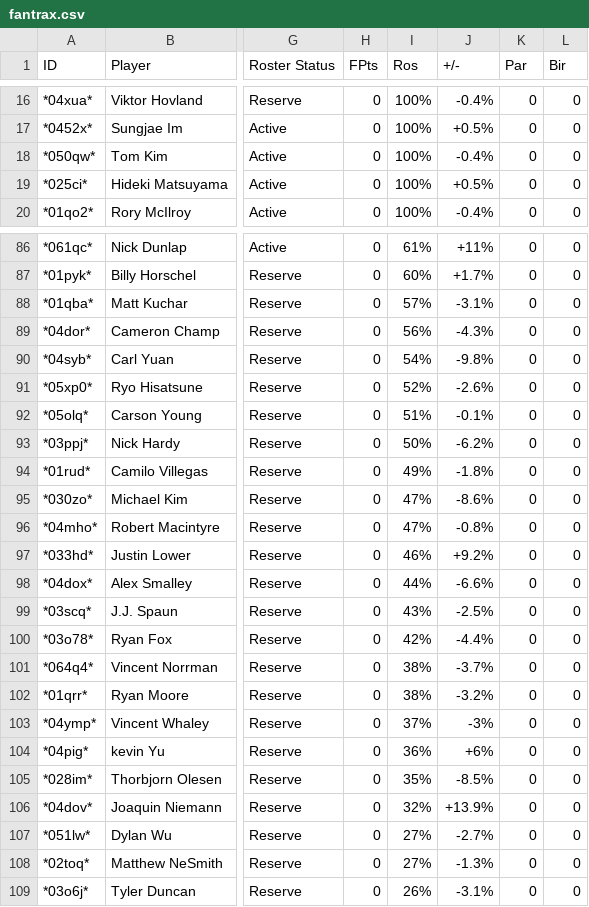
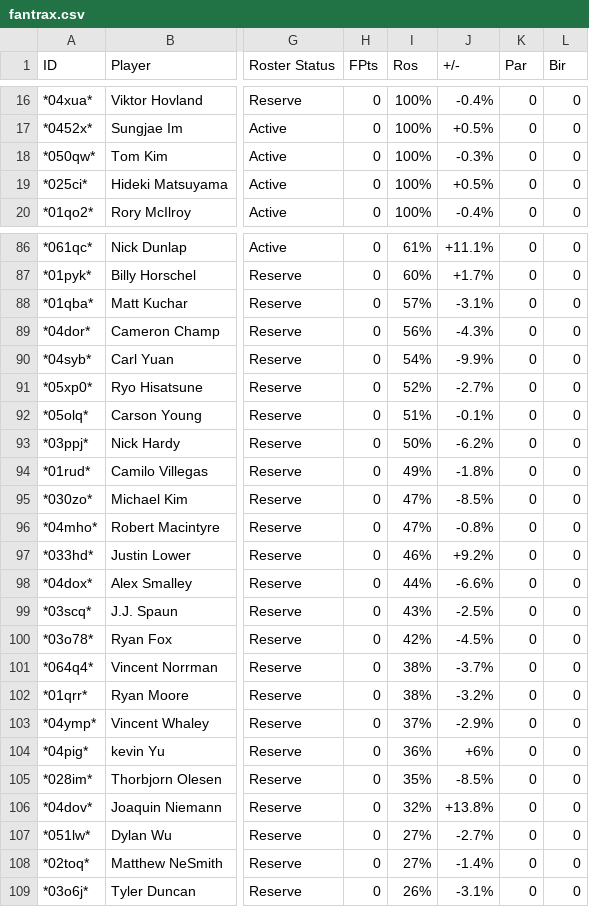
Before and after one commit to mikejackson35/fantrax_golf, a CSV file: fantrax.csv, drawn as a sheet; only a part is shown, gaps mark what is left out; the diff covers the shown part only; the diff names each change by its address in the sheet, - before the commit and + after, or states it on an @@ line.

```diff
--- a/fantrax.csv
+++ b/fantrax.csv
-J18 (+/-): -0.4%
+J18 (+/-): -0.3%
-J86 (+/-): +11%
+J86 (+/-): +11.1%
-J90 (+/-): -9.8%
+J90 (+/-): -9.9%
-J91 (+/-): -2.6%
+J91 (+/-): -2.7%
-J95 (+/-): -8.6%
+J95 (+/-): -8.5%
-J100 (+/-): -4.4%
+J100 (+/-): -4.5%
-J103 (+/-): -3%
+J103 (+/-): -2.9%
-J106 (+/-): +13.9%
+J106 (+/-): +13.8%
-J108 (+/-): -1.3%
+J108 (+/-): -1.4%
```
Also changed, not shown: 31 edited cells elsewhere in this file, 1 other file.
